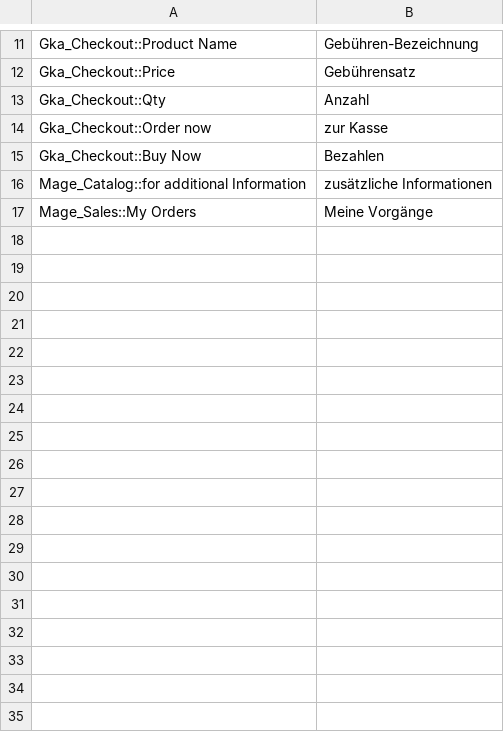
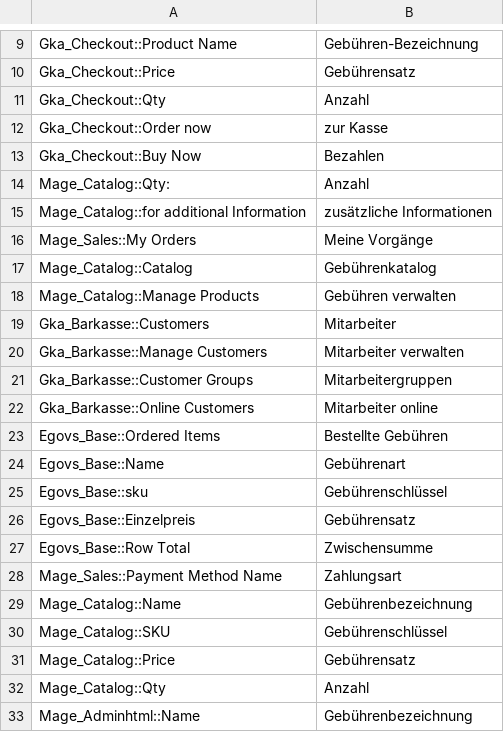
Before and after one commit to b3-it/magento-lts, a CSV file: app/design/frontend/gka/gka/locale/de_DE/translate.csv, drawn as a sheet; only a part is shown, gaps mark what is left out; the diff covers the shown part only.

```diff
--- a/app/design/frontend/gka/gka/locale/de_DE/translate.csv
+++ b/app/design/frontend/gka/gka/locale/de_DE/translate.csv
@@ -15,3 +13,21 @@
 "Gka_Checkout::Buy Now","Bezahlen"
+"Mage_Catalog::Qty:","Anzahl"
 "Mage_Catalog::for additional Information","zusätzliche Informationen"
 "Mage_Sales::My Orders","Meine Vorgänge"
+"Mage_Catalog::Catalog","Gebührenkatalog"
+"Mage_Catalog::Manage Products","Gebühren verwalten"
+"Gka_Barkasse::Customers","Mitarbeiter"
+"Gka_Barkasse::Manage Customers","Mitarbeiter verwalten"
+"Gka_Barkasse::Customer Groups","Mitarbeitergruppen"
+"Gka_Barkasse::Online Customers","Mitarbeiter online"
+"Egovs_Base::Ordered Items","Bestellte Gebühren"
+"Egovs_Base::Name","Gebührenart"
+"Egovs_Base::sku","Gebührenschlüssel"
+"Egovs_Base::Einzelpreis","Gebührensatz"
+"Egovs_Base::Row Total","Zwischensumme"
+"Mage_Sales::Payment Method Name","Zahlungsart"
+"Mage_Catalog::Name","Gebührenbezeichnung"
+"Mage_Catalog::SKU","Gebührenschlüssel"
+"Mage_Catalog::Price","Gebührensatz"
+"Mage_Catalog::Qty","Anzahl"
+"Mage_Adminhtml::Name","Gebührenbezeichnung"
```
Also changed, not shown: 34 added rows elsewhere in this file.
